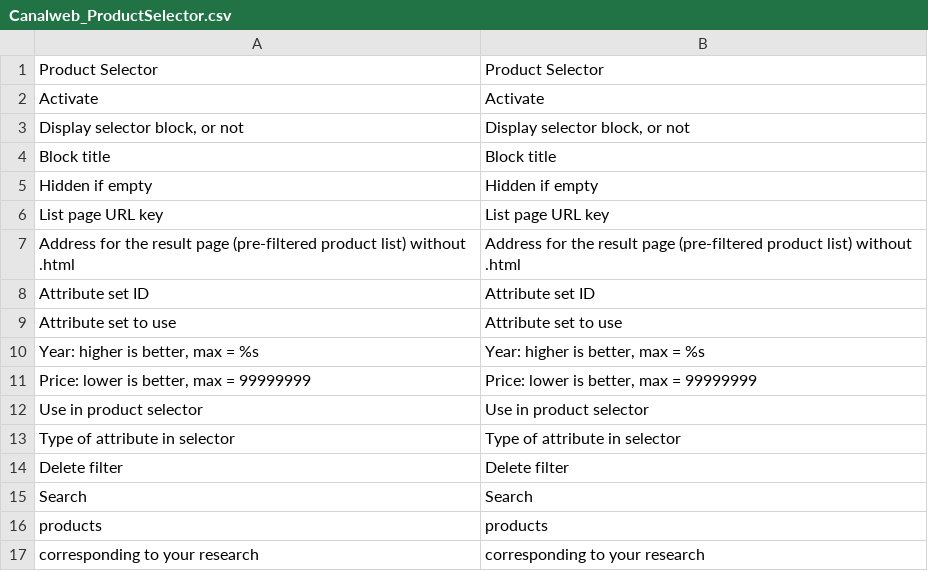
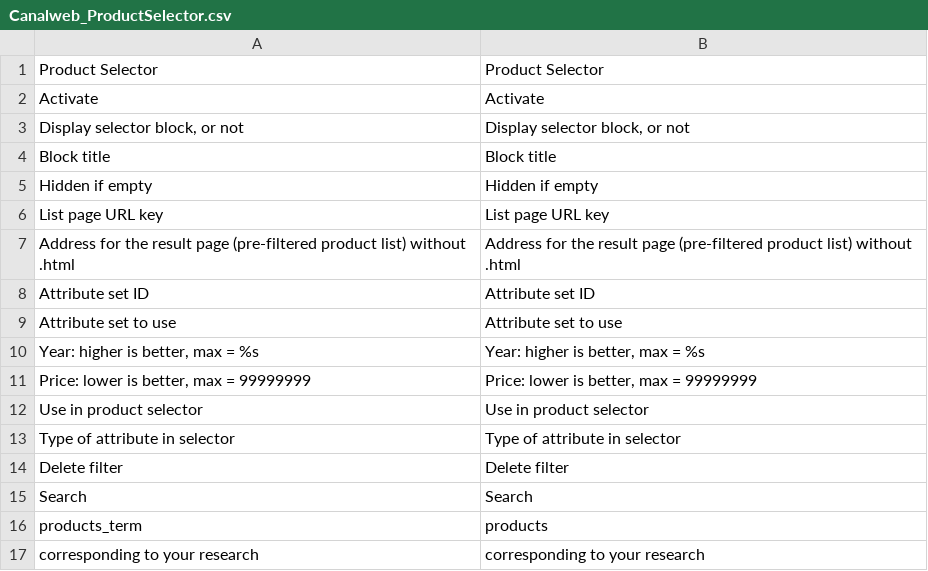
Before and after one commit to canal-web/Magento_ProductSelector, a CSV file: src/app/locale/en_US/Canalweb_ProductSelector.csv, drawn as a sheet.

Commit message:
more flexibility in translating "products" locally

```diff
--- a/src/app/locale/en_US/Canalweb_ProductSelector.csv
+++ b/src/app/locale/en_US/Canalweb_ProductSelector.csv
@@ -15,3 +15,3 @@
 "Search","Search"
-"products","products"
+"products_term","products"
 "corresponding to your research","corresponding to your research"
```
Also changed, not shown: src/app/locale/fr_FR/Canalweb_ProductSelector.csv, 1 other file.
